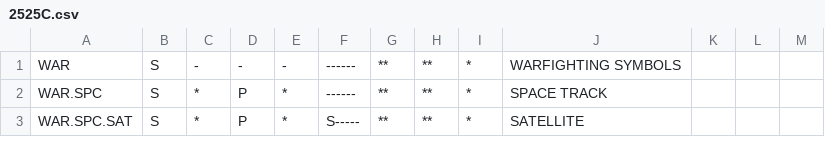
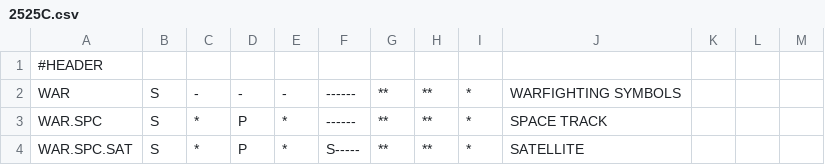
Before and after one commit to StackFrame/Ortelium, a CSV file: src/resources/2525C.csv, drawn as a sheet; only a part is shown.

```diff
--- a/src/resources/2525C.csv
+++ b/src/resources/2525C.csv
@@ -1 +1,2 @@
+#HEADER
 WAR,S,-,-,-,------,**,**,*,WARFIGHTING SYMBOLS
```
Also changed, not shown: 17 other files.
